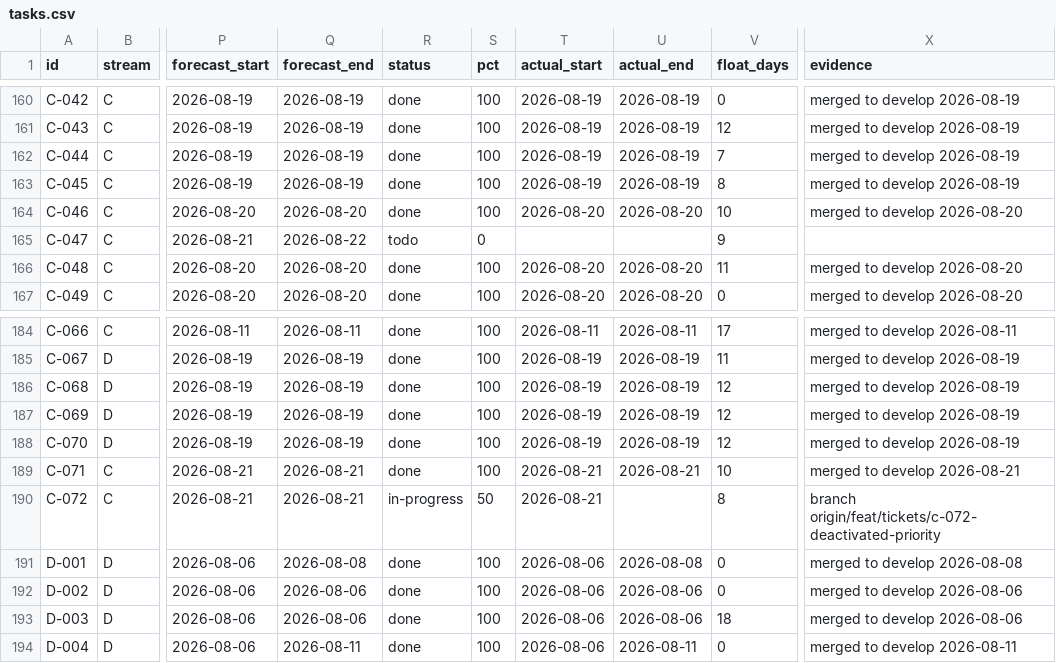
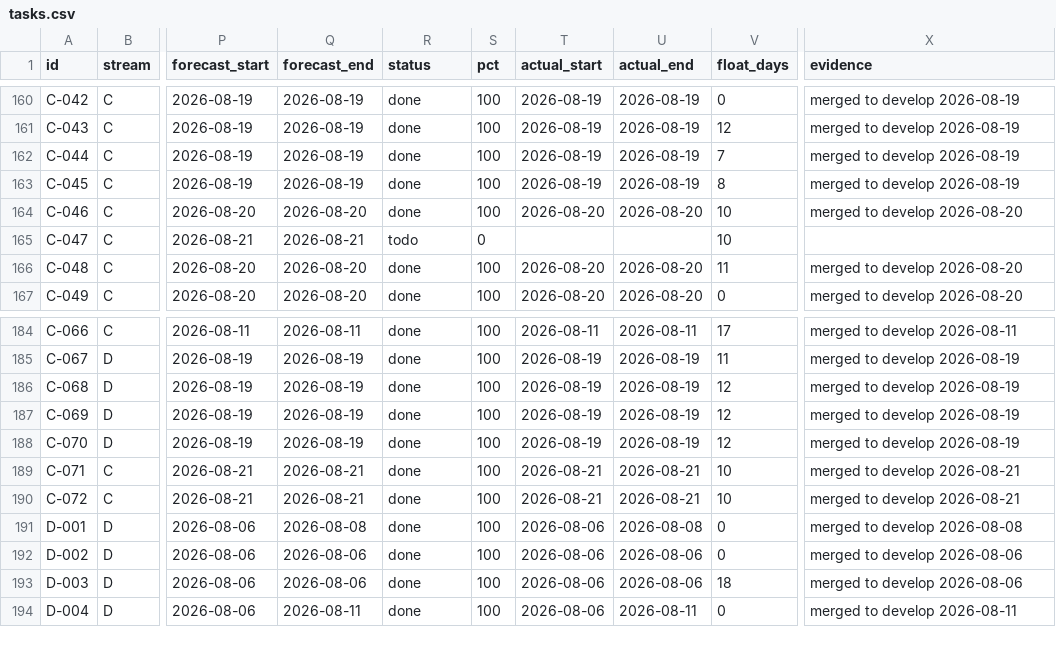
Before and after one commit to debashisedunext/EduTrack, a CSV file: docs/plan/tasks.csv, drawn as a sheet; only a part is shown, gaps mark what is left out; the diff names each change by its address in the sheet, - before the commit and + after, or states it on an @@ line.

Commit message:
chore(plan): schedule refresh after push
Regenerated by plan-tracker. Status derived from git.

```diff
--- a/docs/plan/tasks.csv
+++ b/docs/plan/tasks.csv
-Q165 (forecast_end): 2026-08-22
+Q165 (forecast_end): 2026-08-21
-V165 (float_days): 9
+V165 (float_days): 10
-R190 (status): in-progress
+R190 (status): done
-S190 (pct): 50
+S190 (pct): 100
-U190 (actual_end): (empty)
+U190 (actual_end): 2026-08-21
-V190 (float_days): 8
+V190 (float_days): 10
-X190 (evidence): branch origin/feat/tickets/c-072-deactivated-priority
+X190 (evidence): merged to develop 2026-08-21
```
Also changed, not shown: 3 other files.
